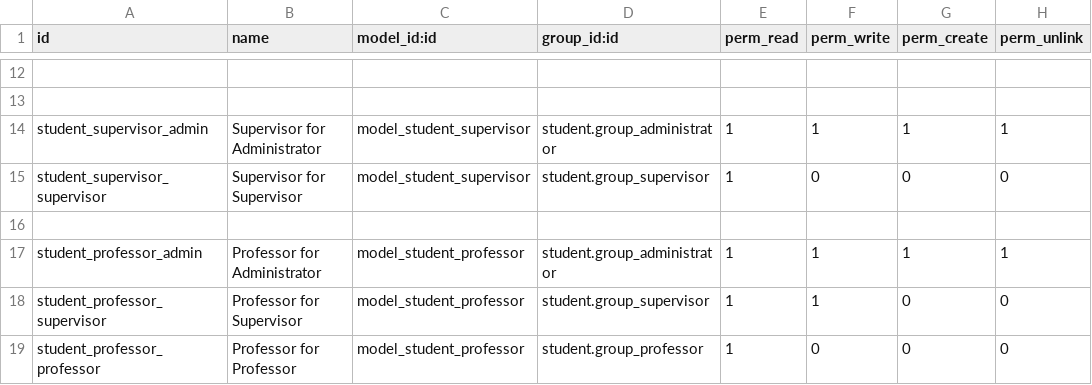
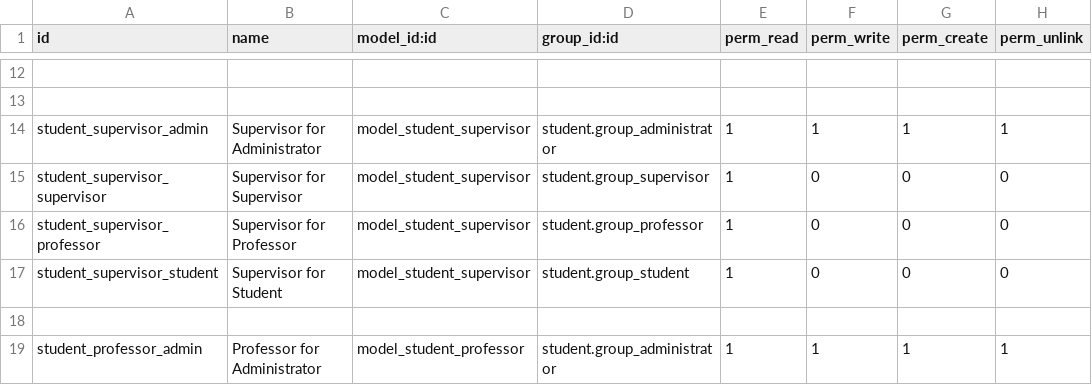
Before and after one commit to sefasenlik/PaLMS, a CSV file: student/security/ir.model.access.csv, drawn as a sheet; only a part is shown, gaps mark what is left out; the shorter side is filled out with more unchanged rows.

Commit message:
Update 0.3.5
Improved event model.
Other improvements and bugfixes.

```diff
--- a/student/security/ir.model.access.csv
+++ b/student/security/ir.model.access.csv
@@ -15,2 +15,4 @@ student_supervisor_admin,Supervisor for Administrator,model_student_supervisor,s
 student_supervisor_supervisor,Supervisor for Supervisor,model_student_supervisor,student.group_supervisor,1,0,0,0
+student_supervisor_professor,Supervisor for Professor,model_student_supervisor,student.group_professor,1,0,0,0
+student_supervisor_student,Supervisor for Student,model_student_supervisor,student.group_student,1,0,0,0
 
```
Also changed, not shown: 22 other files.
